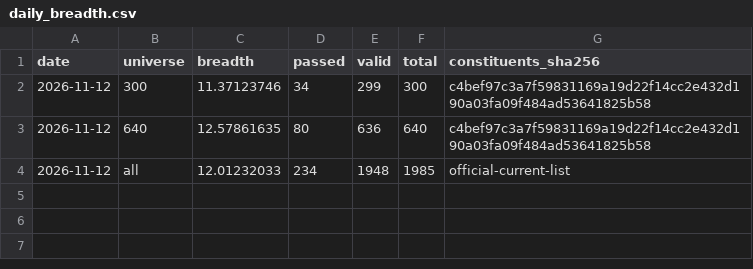
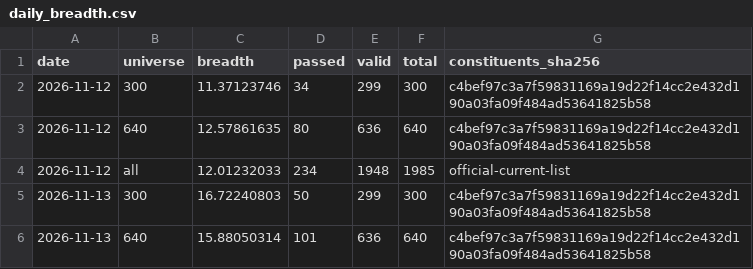
Before and after one commit to angel92051400-code/my-market-breadth, a CSV file: data/daily_breadth.csv, drawn as a sheet; the diff names each change by its address in the sheet, - before the commit and + after, or states it on an @@ line.

```diff
--- a/data/daily_breadth.csv
+++ b/data/daily_breadth.csv
+row 5: 2026-11-13 | 300 | 16.72240803 | 50 | 299 | 300 | c4bef97c3a7f59831169a19d22f14cc2e432d190a03fa09f484ad53641825b58
+row 6: 2026-11-13 | 640 | 15.88050314 | 101 | 636 | 640 | c4bef97c3a7f59831169a19d22f14cc2e432d190a03fa09f484ad53641825b58
```
Also changed, not shown: 4 other files.
